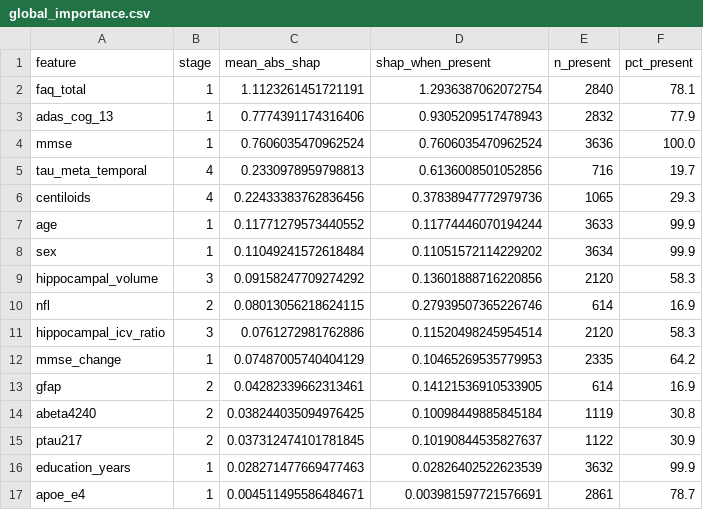
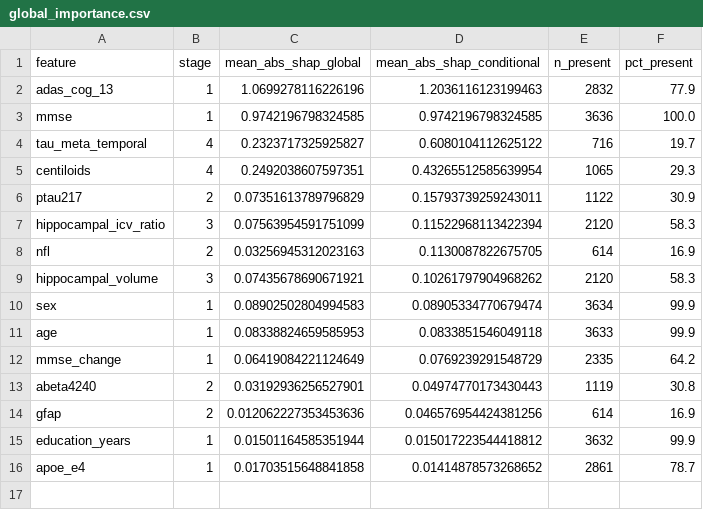
Before and after one commit to ShashwaTTrigunayaT/Neuropilot, a CSV file: artifacts/global_importance.csv, drawn as a sheet.

```diff
--- a/artifacts/global_importance.csv
+++ b/artifacts/global_importance.csv
@@ -1,17 +1,16 @@
-feature,stage,mean_abs_shap,shap_when_present,n_present,pct_present
-faq_total,1,1.1123261451721191,1.2936387062072754,2840,78.1
-adas_cog_13,1,0.7774391174316406,0.9305209517478943,2832,77.9
-mmse,1,0.7606035470962524,0.7606035470962524,3636,100.0
-tau_meta_temporal,4,0.2330978959798813,0.6136008501052856,716,19.7
-centiloids,4,0.22433383762836456,0.37838947772979736,1065,29.3
-age,1,0.11771279573440552,0.11774446070194244,3633,99.9
-sex,1,0.11049241572618484,0.11051572114229202,3634,99.9
-hippocampal_volume,3,0.09158247709274292,0.13601888716220856,2120,58.3
-nfl,2,0.08013056218624115,0.27939507365226746,614,16.9
-hippocampal_icv_ratio,3,0.0761272981762886,0.11520498245954514,2120,58.3
-mmse_change,1,0.07487005740404129,0.10465269535779953,2335,64.2
-gfap,2,0.04282339662313461,0.14121536910533905,614,16.9
-abeta4240,2,0.038244035094976425,0.10098449885845184,1119,30.8
-ptau217,2,0.037312474101781845,0.10190844535827637,1122,30.9
-education_years,1,0.028271477669477463,0.02826402522623539,3632,99.9
-apoe_e4,1,0.004511495586484671,0.003981597721576691,2861,78.7
+feature,stage,mean_abs_shap_global,mean_abs_shap_conditional,n_present,pct_present
+adas_cog_13,1,1.0699278116226196,1.2036116123199463,2832,77.9
+mmse,1,0.9742196798324585,0.9742196798324585,3636,100.0
+tau_meta_temporal,4,0.2323717325925827,0.6080104112625122,716,19.7
+centiloids,4,0.2492038607597351,0.43265512585639954,1065,29.3
+ptau217,2,0.07351613789796829,0.15793739259243011,1122,30.9
+hippocampal_icv_ratio,3,0.07563954591751099,0.11522968113422394,2120,58.3
+nfl,2,0.03256945312023163,0.1130087822675705,614,16.9
+hippocampal_volume,3,0.07435678690671921,0.10261797904968262,2120,58.3
+sex,1,0.08902502804994583,0.08905334770679474,3634,99.9
+age,1,0.08338824659585953,0.0833851546049118,3633,99.9
+mmse_change,1,0.06419084221124649,0.0769239291548729,2335,64.2
+abeta4240,2,0.03192936256527901,0.04974770173430443,1119,30.8
+gfap,2,0.012062227353453636,0.046576954424381256,614,16.9
+education_years,1,0.01501164585351944,0.015017223544418812,3632,99.9
+apoe_e4,1,0.01703515648841858,0.01414878573268652,2861,78.7
```
Also changed, not shown: 17 other files.
